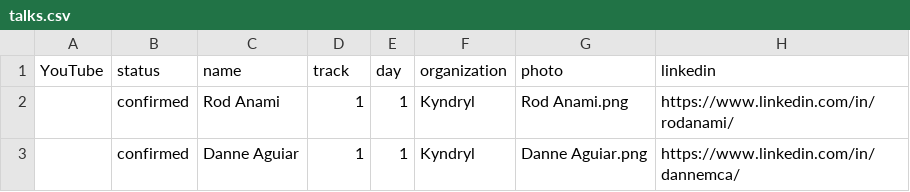
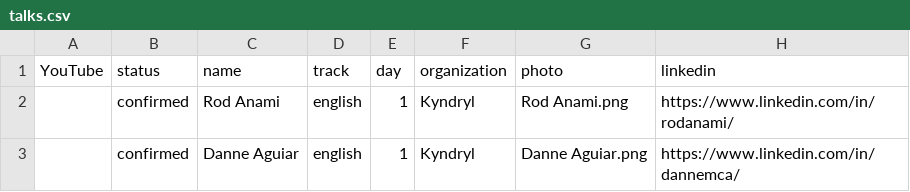
Before and after one commit to sreday/website, a CSV file: 2025-campinas-q4/_db/talks.csv, drawn as a sheet; only a part is shown; the diff covers the shown part only; the diff names each change by its address in the sheet, - before the commit and + after, or states it on an @@ line.

Commit message:
Add files via upload

```diff
--- a/2025-campinas-q4/_db/talks.csv
+++ b/2025-campinas-q4/_db/talks.csv
-D2:D3 (track): 1
+D2:D3 (track): english
```
Also changed, not shown: 1 added row and 3 edited cells elsewhere in this file.
